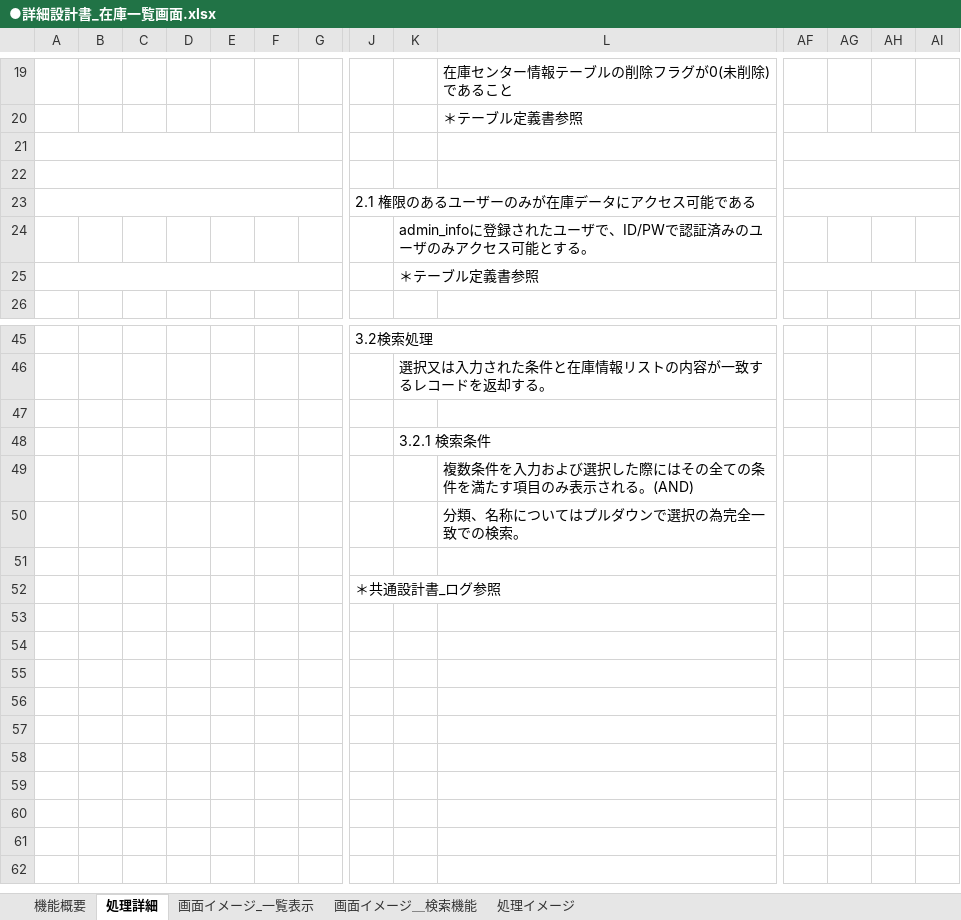
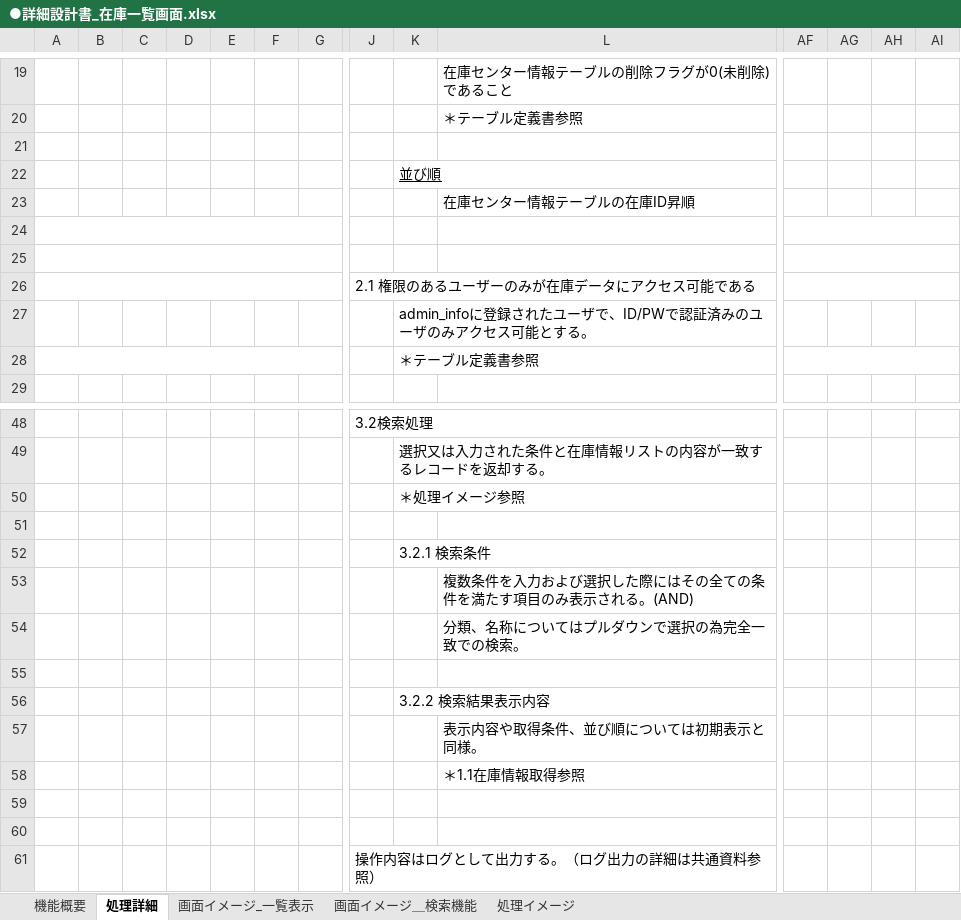
Before and after one commit to HarukaMatano/digital-ojt-development-cause-DroneInventorySystem, an Excel workbook: docs/詳細設計書/●詳細設計書_在庫一覧画面.xlsx, sheet 処理詳細, drawn as a sheet; only a part is shown, gaps mark what is left out; values as stored, in another font and other column widths than the file's, no borders; removed rows and columns are numbered as before the commit, all else as after; rows hold the shown columns only; the diff names each change by its address in the sheet, - before the commit and + after, or states it on an @@ line.

```diff
--- a/docs/詳細設計書/●詳細設計書_在庫一覧画面.xlsx (sheet 処理詳細)
+++ b/docs/詳細設計書/●詳細設計書_在庫一覧画面.xlsx (sheet 処理詳細)
-A21:G21 merged
-AF21:AL21 merged
+row 22:  |  |  |  |  |  |  |  | 並び順
+row 23:  |  |  |  |  |  |  |  |  | 在庫センター情報テーブルの在庫ID昇順
+row 24: (empty)
+row 50:  |  |  |  |  |  |  |  | ＊処理イメージ参照
+row 55: (empty)
+row 56:  |  |  |  |  |  |  |  | 3.2.2 検索結果表示内容
+row 57:  |  |  |  |  |  |  |  |  | 表示内容や取得条件、並び順については初期表示と同様。
+row 58:  |  |  |  |  |  |  |  |  | ＊1.1在庫情報取得参照
+row 59: (empty)
-J61: ＊共通設計書_ログ参照
+J61: 操作内容はログとして出力する。（ログ出力の詳細は共通資料参照）
```
Also changed, not shown: docs/詳細設計書/●共通設計書_ログ.xlsx.
